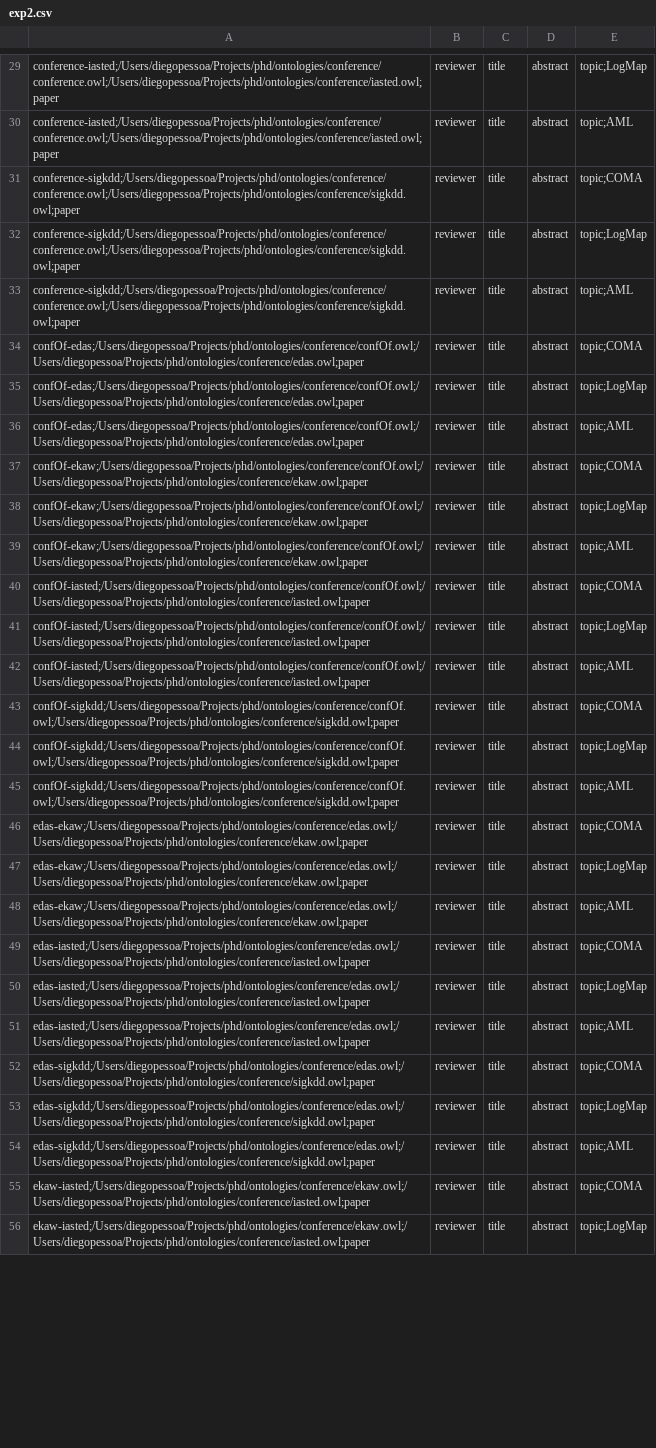
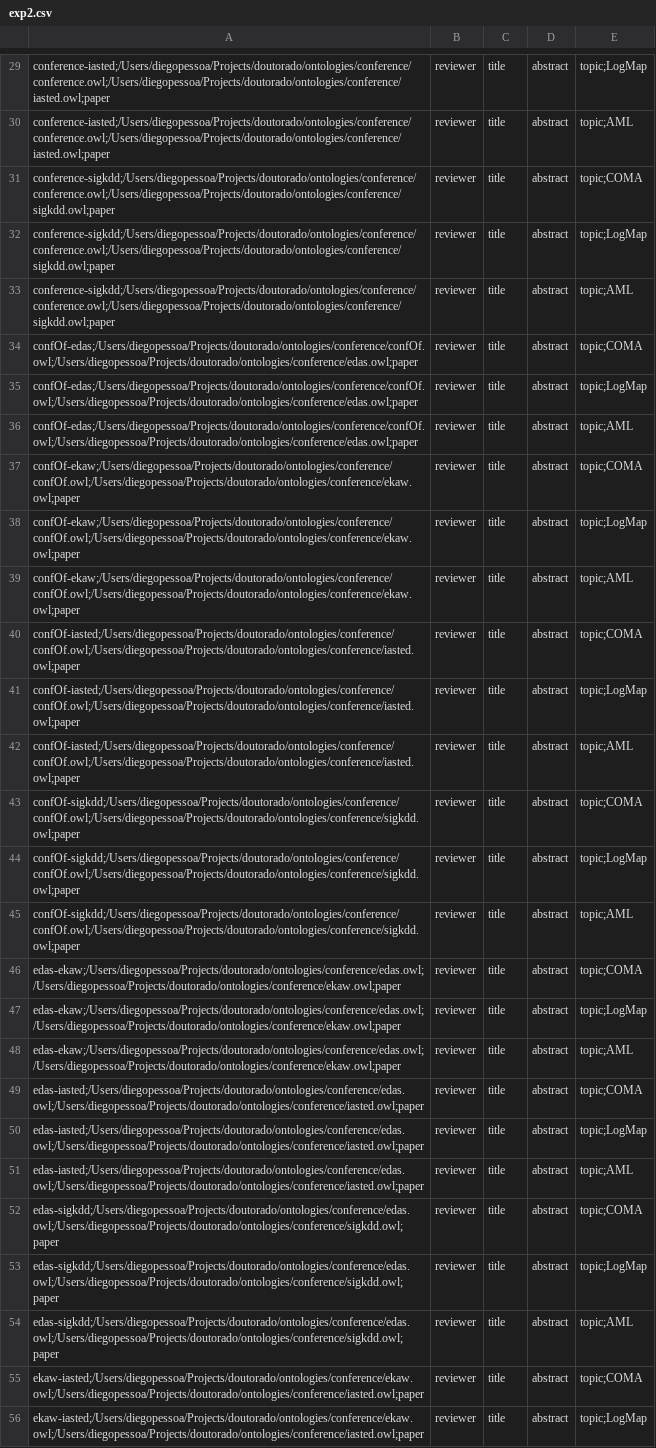
Before and after one commit to dass-cin/SOMA, a CSV file: input/exp2.csv, drawn as a sheet; only a part is shown, gaps mark what is left out; the diff covers the shown part only; the diff names each change by its address in the sheet, - before the commit and + after, or states it on an @@ line.

```diff
--- a/input/exp2.csv
+++ b/input/exp2.csv
-A29:A30: conference-iasted;/Users/diegopessoa/Projects/phd/ontologies/conference/conference.owl;/Users/diegopessoa/Projects/phd/ontologies/conference/iasted.owl;paper
+A29:A30: conference-iasted;/Users/diegopessoa/Projects/doutorado/ontologies/conference/conference.owl;/Users/diegopessoa/Projects/doutorado/ontologies/conference/iasted.owl;paper
-A31:A33: conference-sigkdd;/Users/diegopessoa/Projects/phd/ontologies/conference/conference.owl;/Users/diegopessoa/Projects/phd/ontologies/conference/sigkdd.owl;paper
+A31:A33: conference-sigkdd;/Users/diegopessoa/Projects/doutorado/ontologies/conference/conference.owl;/Users/diegopessoa/Projects/doutorado/ontologies/conference/sigkdd.owl;paper
-A34:A36: confOf-edas;/Users/diegopessoa/Projects/phd/ontologies/conference/confOf.owl;/Users/diegopessoa/Projects/phd/ontologies/conference/edas.owl;paper
+A34:A36: confOf-edas;/Users/diegopessoa/Projects/doutorado/ontologies/conference/confOf.owl;/Users/diegopessoa/Projects/doutorado/ontologies/conference/edas.owl;paper
-A37:A39: confOf-ekaw;/Users/diegopessoa/Projects/phd/ontologies/conference/confOf.owl;/Users/diegopessoa/Projects/phd/ontologies/conference/ekaw.owl;paper
+A37:A39: confOf-ekaw;/Users/diegopessoa/Projects/doutorado/ontologies/conference/confOf.owl;/Users/diegopessoa/Projects/doutorado/ontologies/conference/ekaw.owl;paper
-A40:A42: confOf-iasted;/Users/diegopessoa/Projects/phd/ontologies/conference/confOf.owl;/Users/diegopessoa/Projects/phd/ontologies/conference/iasted.owl;paper
+A40:A42: confOf-iasted;/Users/diegopessoa/Projects/doutorado/ontologies/conference/confOf.owl;/Users/diegopessoa/Projects/doutorado/ontologies/conference/iasted.owl;paper
-A43:A45: confOf-sigkdd;/Users/diegopessoa/Projects/phd/ontologies/conference/confOf.owl;/Users/diegopessoa/Projects/phd/ontologies/conference/sigkdd.owl;paper
+A43:A45: confOf-sigkdd;/Users/diegopessoa/Projects/doutorado/ontologies/conference/confOf.owl;/Users/diegopessoa/Projects/doutorado/ontologies/conference/sigkdd.owl;paper
-A46:A48: edas-ekaw;/Users/diegopessoa/Projects/phd/ontologies/conference/edas.owl;/Users/diegopessoa/Projects/phd/ontologies/conference/ekaw.owl;paper
+A46:A48: edas-ekaw;/Users/diegopessoa/Projects/doutorado/ontologies/conference/edas.owl;/Users/diegopessoa/Projects/doutorado/ontologies/conference/ekaw.owl;paper
-A49:A51: edas-iasted;/Users/diegopessoa/Projects/phd/ontologies/conference/edas.owl;/Users/diegopessoa/Projects/phd/ontologies/conference/iasted.owl;paper
+A49:A51: edas-iasted;/Users/diegopessoa/Projects/doutorado/ontologies/conference/edas.owl;/Users/diegopessoa/Projects/doutorado/ontologies/conference/iasted.owl;paper
-A52:A54: edas-sigkdd;/Users/diegopessoa/Projects/phd/ontologies/conference/edas.owl;/Users/diegopessoa/Projects/phd/ontologies/conference/sigkdd.owl;paper
+A52:A54: edas-sigkdd;/Users/diegopessoa/Projects/doutorado/ontologies/conference/edas.owl;/Users/diegopessoa/Projects/doutorado/ontologies/conference/sigkdd.owl;paper
-A55:A56: ekaw-iasted;/Users/diegopessoa/Projects/phd/ontologies/conference/ekaw.owl;/Users/diegopessoa/Projects/phd/ontologies/conference/iasted.owl;paper
+A55:A56: ekaw-iasted;/Users/diegopessoa/Projects/doutorado/ontologies/conference/ekaw.owl;/Users/diegopessoa/Projects/doutorado/ontologies/conference/iasted.owl;paper
```
Also changed, not shown: 35 edited cells elsewhere in this file, input/exp1.csv, input/exp3.csv, 10 other files.
